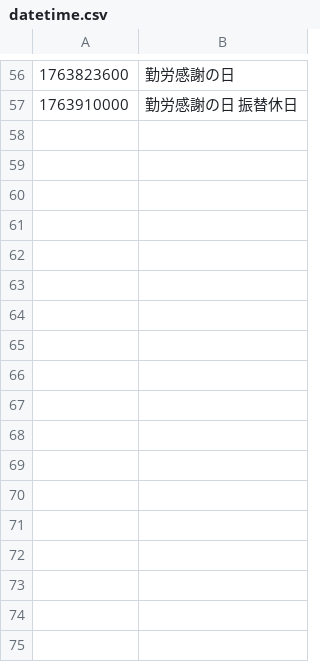
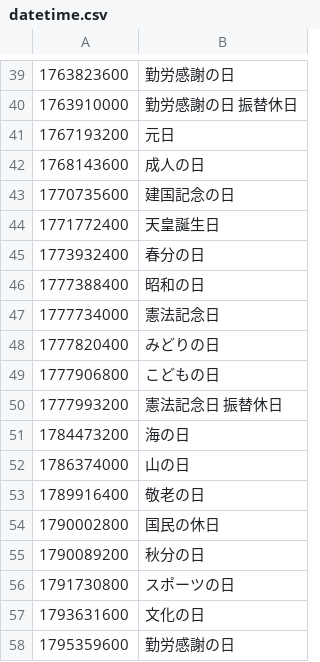
Before and after one commit to holidays-jp/api, a CSV file: docs/v1/datetime.csv, drawn as a sheet; only a part is shown, gaps mark what is left out; the diff covers the shown part only; the diff names each change by its address in the sheet, - before the commit and + after, or states it on an @@ line.

```diff
--- a/docs/v1/datetime.csv
+++ b/docs/v1/datetime.csv
+row 41: 1767193200 | 元日
+row 42: 1768143600 | 成人の日
+row 43: 1770735600 | 建国記念の日
+row 44: 1771772400 | 天皇誕生日
+row 45: 1773932400 | 春分の日
+row 46: 1777388400 | 昭和の日
+row 47: 1777734000 | 憲法記念日
+row 48: 1777820400 | みどりの日
+row 49: 1777906800 | こどもの日
+row 50: 1777993200 | 憲法記念日 振替休日
+row 51: 1784473200 | 海の日
+row 52: 1786374000 | 山の日
+row 53: 1789916400 | 敬老の日
+row 54: 1790002800 | 国民の休日
+row 55: 1790089200 | 秋分の日
+row 56: 1791730800 | スポーツの日
+row 57: 1793631600 | 文化の日
+row 58: 1795359600 | 勤労感謝の日
```
Also changed, not shown: 17 removed rows elsewhere in this file, docs/v1/date.csv, 3 other files.
